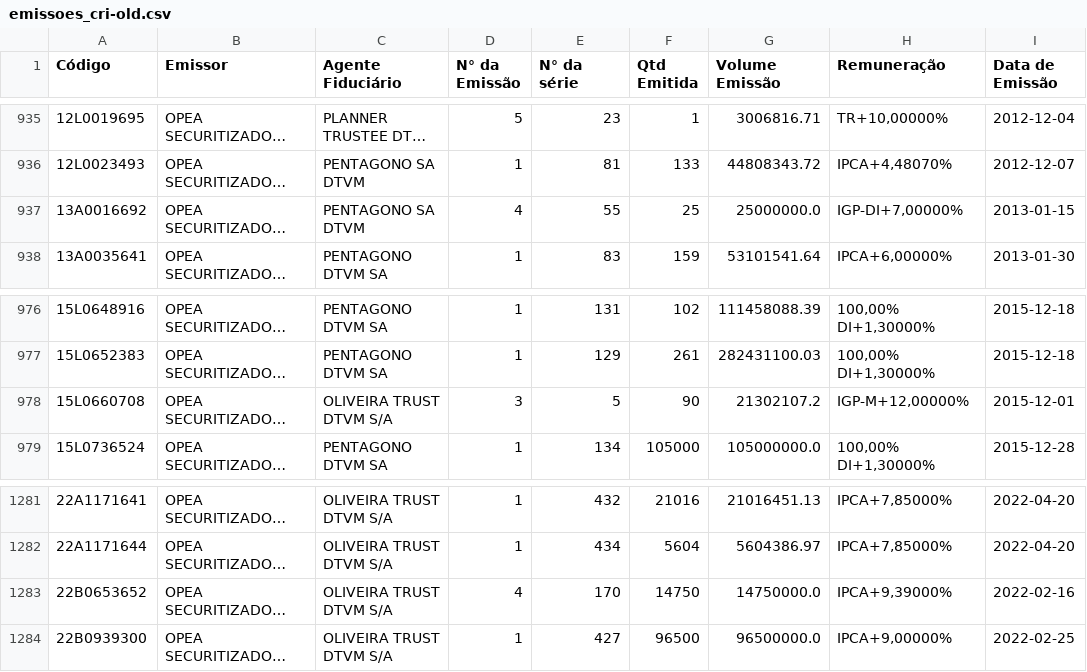
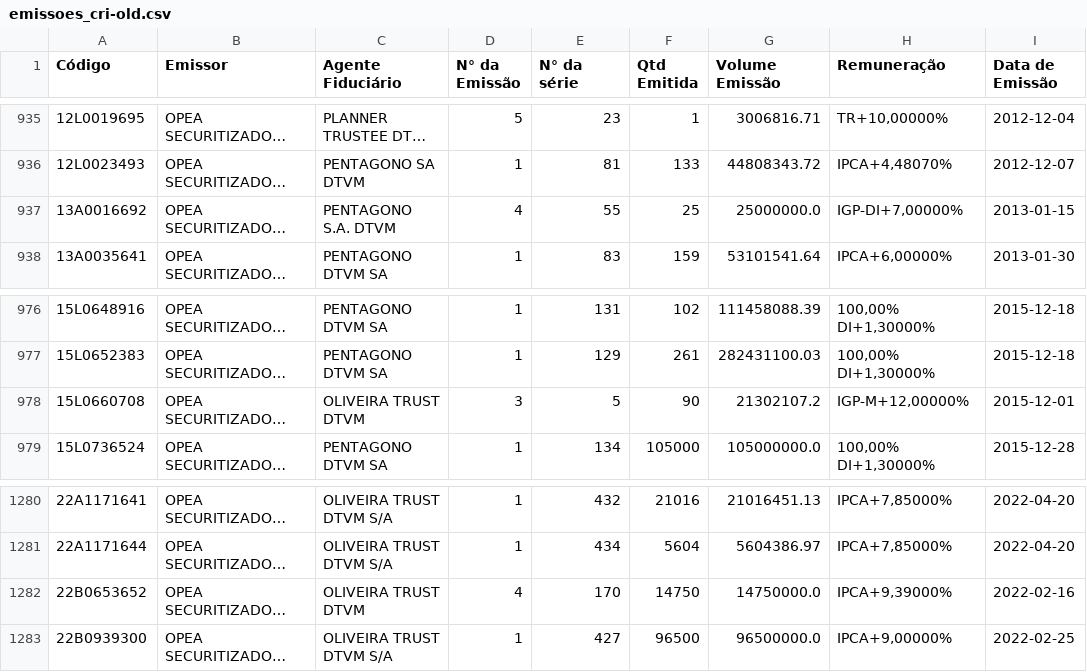
Before and after one commit to moderfla/scraper_cri_cetip, a CSV file: emissoes_cri-old.csv, drawn as a sheet; only a part is shown, gaps mark what is left out; long unchanged cells end in …; addresses are those after the commit; the diff covers the shown part only; the diff names each change by its address in the sheet, - before the commit and + after, or states it on an @@ line.

```diff
--- a/emissoes_cri-old.csv
+++ b/emissoes_cri-old.csv
-C937 (Agente Fiduciário): PENTAGONO SA DTVM
+C937 (Agente Fiduciário): PENTAGONO S.A. DTVM
-C978 (Agente Fiduciário): OLIVEIRA TRUST DTVM S/A
+C978 (Agente Fiduciário): OLIVEIRA TRUST DTVM
-C1282 (Agente Fiduciário): OLIVEIRA TRUST DTVM S/A
+C1282 (Agente Fiduciário): OLIVEIRA TRUST DTVM
```
Also changed, not shown: 2 removed rows and 20 edited cells elsewhere in this file, 1 other file.
